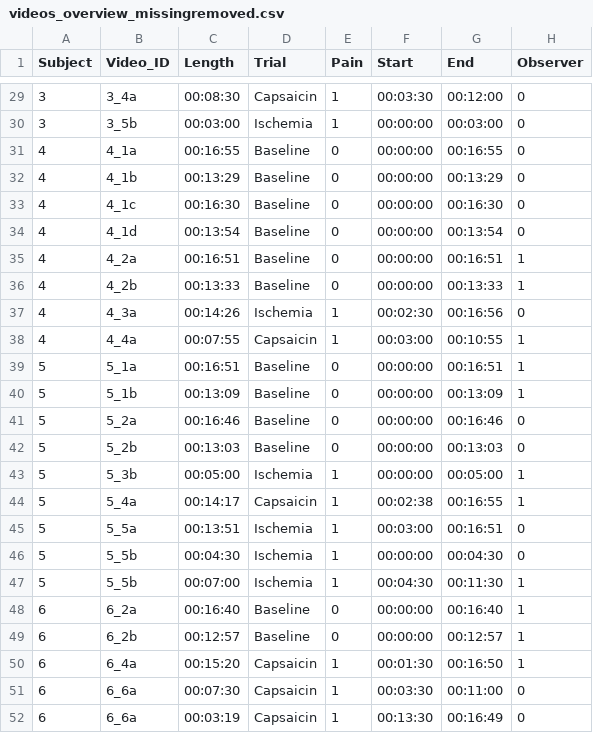
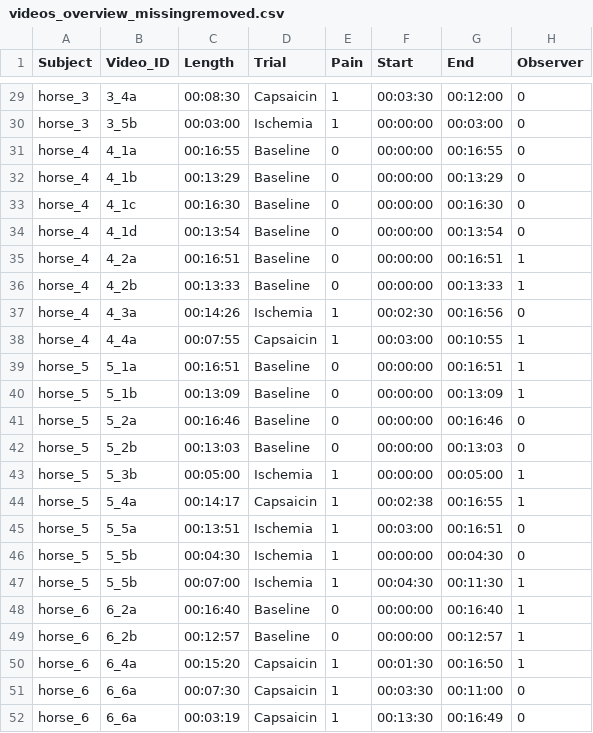
Before and after one commit to sofiabroome/painface-recognition, a CSV file: metadata/videos_overview_missingremoved.csv, drawn as a sheet; only a part is shown, gaps mark what is left out; the diff covers the shown part only.

```diff
--- a/metadata/videos_overview_missingremoved.csv
+++ b/metadata/videos_overview_missingremoved.csv
@@ -29,24 +29,24 @@ Subject;Video_ID;Length;Trial;Pain;Start;End;Observer
-3;3_4a;00:08:30;Capsaicin;1;00:03:30;00:12:00;0
-3;3_5b;00:03:00;Ischemia;1;00:00:00;00:03:00;0
-4;4_1a;00:16:55;Baseline;0;00:00:00;00:16:55;0
-4;4_1b;00:13:29;Baseline;0;00:00:00;00:13:29;0
-4;4_1c;00:16:30;Baseline;0;00:00:00;00:16:30;0
-4;4_1d;00:13:54;Baseline;0;00:00:00;00:13:54;0
-4;4_2a;00:16:51;Baseline;0;00:00:00;00:16:51;1
-4;4_2b;00:13:33;Baseline;0;00:00:00;00:13:33;1
-4;4_3a;00:14:26;Ischemia;1;00:02:30;00:16:56;0
-4;4_4a;00:07:55;Capsaicin;1;00:03:00;00:10:55;1
-5;5_1a;00:16:51;Baseline;0;00:00:00;00:16:51;1
-5;5_1b;00:13:09;Baseline;0;00:00:00;00:13:09;1
-5;5_2a;00:16:46;Baseline;0;00:00:00;00:16:46;0
-5;5_2b;00:13:03;Baseline;0;00:00:00;00:13:03;0
-5;5_3b;00:05:00;Ischemia;1;00:00:00;00:05:00;1
-5;5_4a;00:14:17;Capsaicin;1;00:02:38;00:16:55;1
-5;5_5a;00:13:51;Ischemia;1;00:03:00;00:16:51;0
-5;5_5b;00:04:30;Ischemia;1;00:00:00;00:04:30;0
-5;5_5b;00:07:00;Ischemia;1;00:04:30;00:11:30;1
-6;6_2a;00:16:40;Baseline;0;00:00:00;00:16:40;1
-6;6_2b;00:12:57;Baseline;0;00:00:00;00:12:57;1
-6;6_4a;00:15:20;Capsaicin;1;00:01:30;00:16:50;1
-6;6_6a;00:07:30;Capsaicin;1;00:03:30;00:11:00;0
-6;6_6a;00:03:19;Capsaicin;1;00:13:30;00:16:49;0
+horse_3;3_4a;00:08:30;Capsaicin;1;00:03:30;00:12:00;0
+horse_3;3_5b;00:03:00;Ischemia;1;00:00:00;00:03:00;0
+horse_4;4_1a;00:16:55;Baseline;0;00:00:00;00:16:55;0
+horse_4;4_1b;00:13:29;Baseline;0;00:00:00;00:13:29;0
+horse_4;4_1c;00:16:30;Baseline;0;00:00:00;00:16:30;0
+horse_4;4_1d;00:13:54;Baseline;0;00:00:00;00:13:54;0
+horse_4;4_2a;00:16:51;Baseline;0;00:00:00;00:16:51;1
+horse_4;4_2b;00:13:33;Baseline;0;00:00:00;00:13:33;1
+horse_4;4_3a;00:14:26;Ischemia;1;00:02:30;00:16:56;0
+horse_4;4_4a;00:07:55;Capsaicin;1;00:03:00;00:10:55;1
+horse_5;5_1a;00:16:51;Baseline;0;00:00:00;00:16:51;1
+horse_5;5_1b;00:13:09;Baseline;0;00:00:00;00:13:09;1
+horse_5;5_2a;00:16:46;Baseline;0;00:00:00;00:16:46;0
+horse_5;5_2b;00:13:03;Baseline;0;00:00:00;00:13:03;0
+horse_5;5_3b;00:05:00;Ischemia;1;00:00:00;00:05:00;1
+horse_5;5_4a;00:14:17;Capsaicin;1;00:02:38;00:16:55;1
+horse_5;5_5a;00:13:51;Ischemia;1;00:03:00;00:16:51;0
+horse_5;5_5b;00:04:30;Ischemia;1;00:00:00;00:04:30;0
+horse_5;5_5b;00:07:00;Ischemia;1;00:04:30;00:11:30;1
+horse_6;6_2a;00:16:40;Baseline;0;00:00:00;00:16:40;1
+horse_6;6_2b;00:12:57;Baseline;0;00:00:00;00:12:57;1
+horse_6;6_4a;00:15:20;Capsaicin;1;00:01:30;00:16:50;1
+horse_6;6_6a;00:07:30;Capsaicin;1;00:03:30;00:11:00;0
+horse_6;6_6a;00:03:19;Capsaicin;1;00:13:30;00:16:49;0
```
Also changed, not shown: 27 edited cells elsewhere in this file, metadata/lps_videos_overview.csv.
